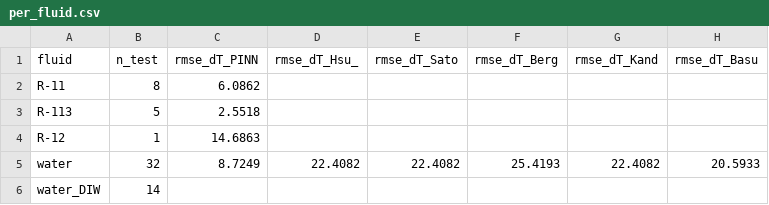
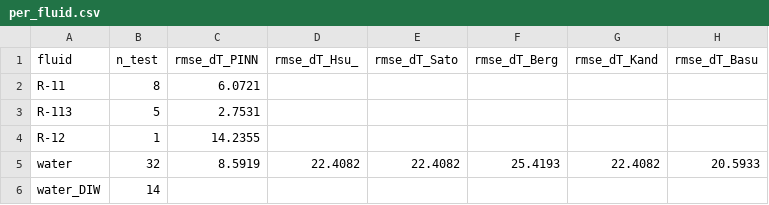
Before and after one commit to UNIST-ITEL/pinn-onb01, a CSV file: phase2_flow_boiling/analysis/tables/per_fluid.csv, drawn as a sheet.

```diff
--- a/phase2_flow_boiling/analysis/tables/per_fluid.csv
+++ b/phase2_flow_boiling/analysis/tables/per_fluid.csv
@@ -1,6 +1,6 @@
 fluid,n_test,rmse_dT_PINN,rmse_dT_Hsu_,rmse_dT_Sato,rmse_dT_Berg,rmse_dT_Kand,rmse_dT_Basu
-R-11,8,6.0862,,,,,
-R-113,5,2.5518,,,,,
-R-12,1,14.6863,,,,,
-water,32,8.7249,22.4082,22.4082,25.4193,22.4082,20.5933
+R-11,8,6.0721,,,,,
+R-113,5,2.7531,,,,,
+R-12,1,14.2355,,,,,
+water,32,8.5919,22.4082,22.4082,25.4193,22.4082,20.5933
 water_DIW,14,,,,,,
```
Also changed, not shown: phase2_flow_boiling/analysis/tables/metrics_test.csv, 6 other files.
